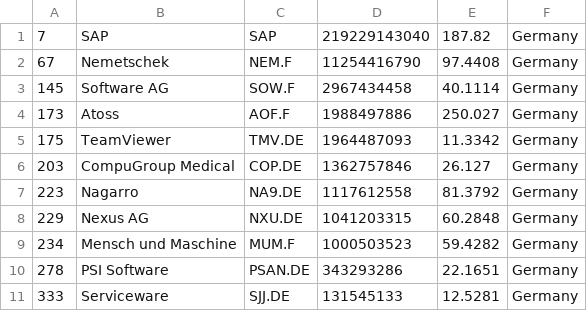
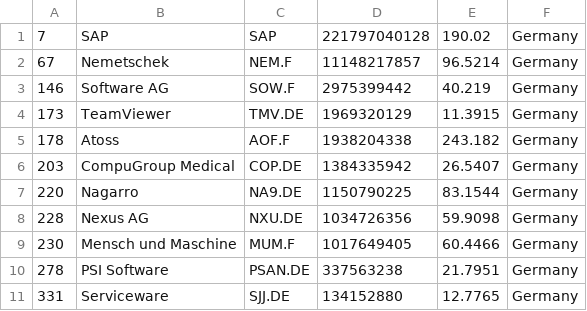
Before and after one commit to lxkishoxl/merida-june-6-2024, a CSV file: companies_germany.csv, drawn as a sheet.

```diff
--- a/companies_germany.csv
+++ b/companies_germany.csv
@@ -1,11 +1,11 @@
-"7","SAP","SAP","219229143040","187.82","Germany"
-"67","Nemetschek","NEM.F","11254416790","97.4408","Germany"
-"145","Software AG","SOW.F","2967434458","40.1114","Germany"
-"173","Atoss","AOF.F","1988497886","250.027","Germany"
-"175","TeamViewer","TMV.DE","1964487093","11.3342","Germany"
-"203","CompuGroup Medical","COP.DE","1362757846","26.127","Germany"
-"223","Nagarro","NA9.DE","1117612558","81.3792","Germany"
-"229","Nexus AG","NXU.DE","1041203315","60.2848","Germany"
-"234","Mensch und Maschine","MUM.F","1000503523","59.4282","Germany"
-"278","PSI Software","PSAN.DE","343293286","22.1651","Germany"
-"333","Serviceware","SJJ.DE","131545133","12.5281","Germany"
+"7","SAP","SAP","221797040128","190.02","Germany"
+"67","Nemetschek","NEM.F","11148217857","96.5214","Germany"
+"146","Software AG","SOW.F","2975399442","40.219","Germany"
+"173","TeamViewer","TMV.DE","1969320129","11.3915","Germany"
+"178","Atoss","AOF.F","1938204338","243.182","Germany"
+"203","CompuGroup Medical","COP.DE","1384335942","26.5407","Germany"
+"220","Nagarro","NA9.DE","1150790225","83.1544","Germany"
+"228","Nexus AG","NXU.DE","1034726356","59.9098","Germany"
+"230","Mensch und Maschine","MUM.F","1017649405","60.4466","Germany"
+"278","PSI Software","PSAN.DE","337563238","21.7951","Germany"
+"331","Serviceware","SJJ.DE","134152880","12.7765","Germany"
```
Also changed, not shown: companies-all.csv, companies_france.csv, 1 other file.
